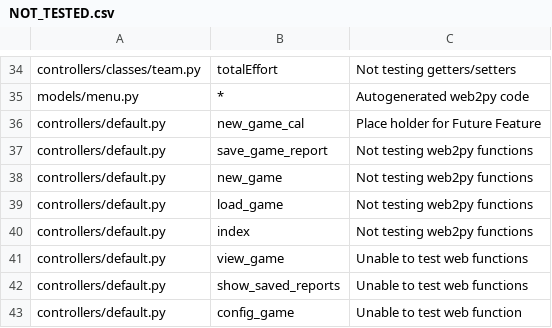
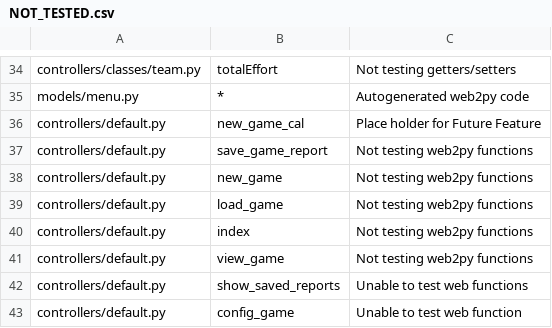
Before and after one commit to Smellen/SplunkeGSD, a CSV file: NOT_TESTED.csv, drawn as a sheet; only a part is shown, gaps mark what is left out.

Commit message:
Update NOT_TESTED.csv

```diff
--- a/NOT_TESTED.csv
+++ b/NOT_TESTED.csv
@@ -40,3 +40,3 @@ controllers/default.py, load_game, Not testing web2py functions
 controllers/default.py, index, Not testing web2py functions
-controllers/default.py, view_game, Unable to test web functions
+controllers/default.py, view_game, Not testing web2py functions
 controllers/default.py, show_saved_reports, Unable to test web functions
```
